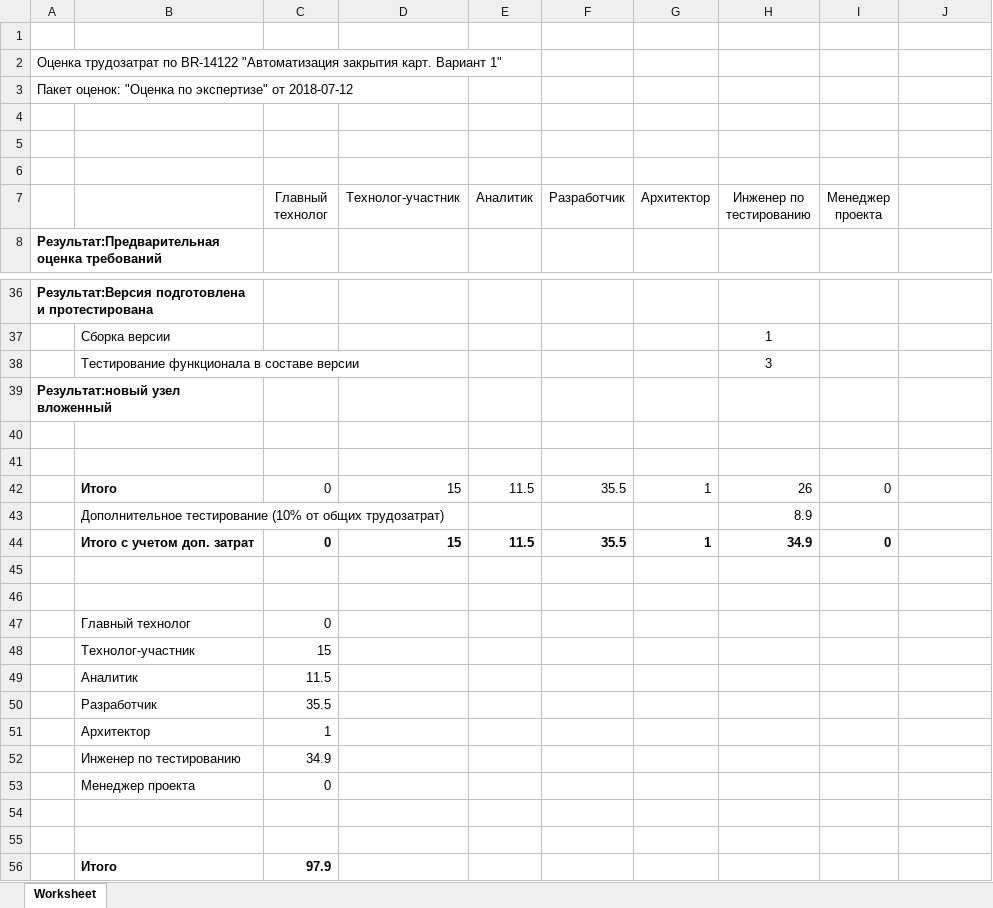
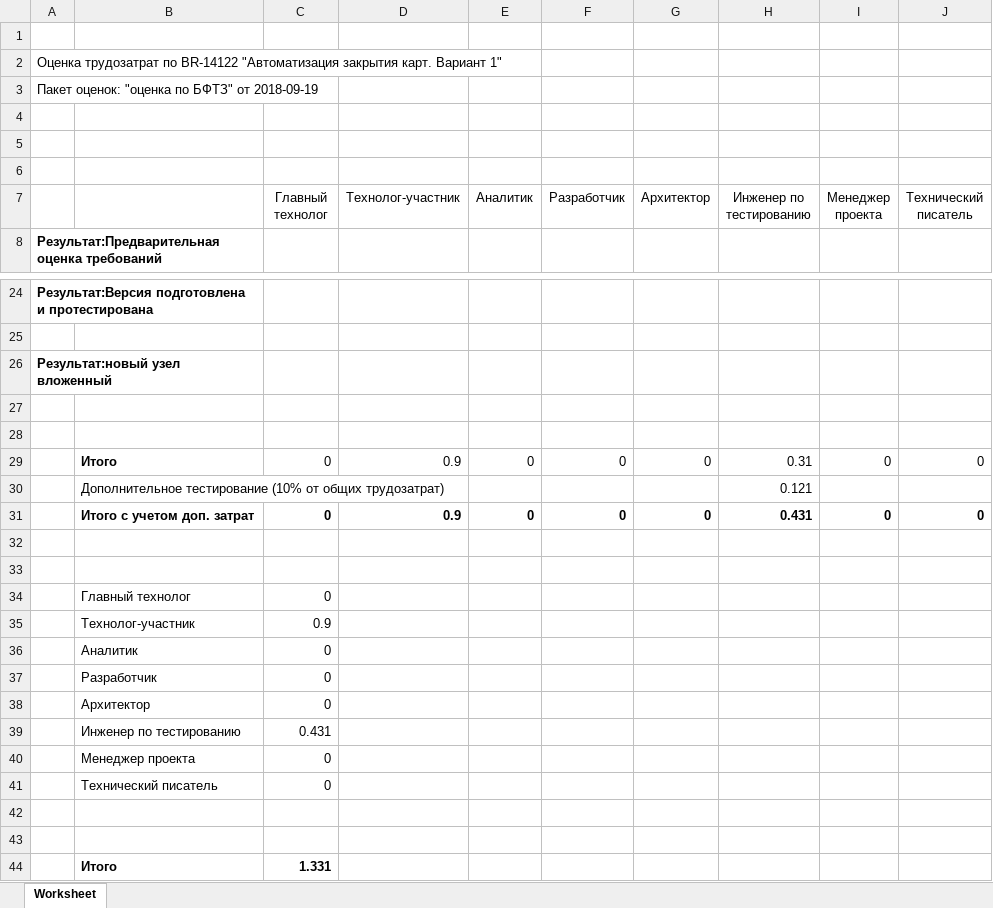
Before and after one commit to perelygin/PMIS, an Excel workbook: web/hwd2.xlsx, sheet Worksheet, drawn as a sheet; only a part is shown, gaps mark what is left out; values as stored, in another font and other column widths than the file's, no borders; removed rows and columns are numbered as before the commit, all else as after; the diff covers the shown part only; the diff names each change by its address in the sheet, - before the commit and + after, or states it on an @@ line.

```diff
--- a/web/hwd2.xlsx (sheet Worksheet)
+++ b/web/hwd2.xlsx (sheet Worksheet)
-A3: Пакет оценок: "Оценка по экспертизе" от 2018-07-12
+A3: Пакет оценок: "оценка по БФТЗ" от 2018-09-19
-J7: (empty)
+J7: Технический писатель
-row 25:  | Сборка версии |  |  |  |  |  | 1
+row 25: (empty)
-row 38:  | Тестирование функционала в составе версии |  |  |  |  |  | 3
-row 42:  | Итого | 0 | 15 | 11.5 | 35.5 | 1 | 26 | 0
-row 43:  | Дополнительное тестирование (10% от общих трудозатрат) |  |  |  |  |  | 8.9
-row 44:  | Итого с учетом доп. затрат | 0 | 15 | 11.5 | 35.5 | 1 | 34.9 | 0
+row 29:  | Итого | 0 | 0.9 | 0 | 0 | 0 | 0.31 | 0 | 0
+row 30:  | Дополнительное тестирование (10% от общих трудозатрат) |  |  |  |  |  | 0.121
+row 31:  | Итого с учетом доп. затрат | 0 | 0.9 | 0 | 0 | 0 | 0.431 | 0 | 0
-C35 (Главный технолог): 15
+C35 (Главный технолог): 0.9
-C36 (Главный технолог): 11.5
+C36 (Главный технолог): 0
-C37 (Главный технолог): 35.5
+C37 (Главный технолог): 0
-C38 (Главный технолог): 1
+C38 (Главный технолог): 0
-C39 (Главный технолог): 34.9
+C39 (Главный технолог): 0.431
+row 41:  | Технический писатель | 0
-C44 (Главный технолог): 97.9
+C44 (Главный технолог): 1.331
```
Also changed, not shown: 4 added rows, 16 removed rows and 12 edited cells elsewhere in this sheet, 3 other files.
